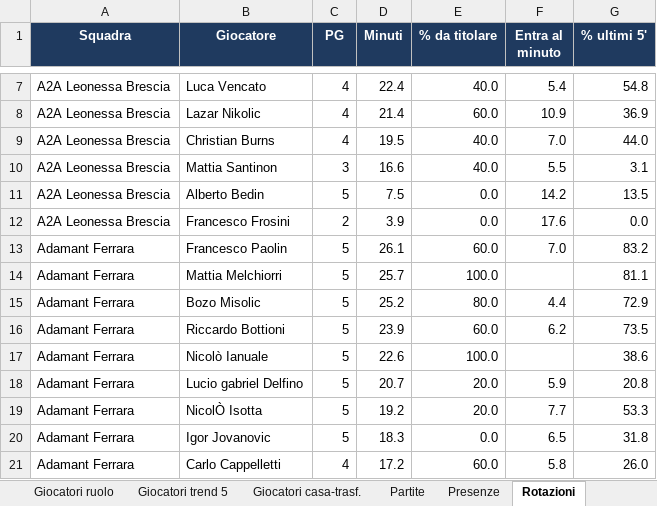
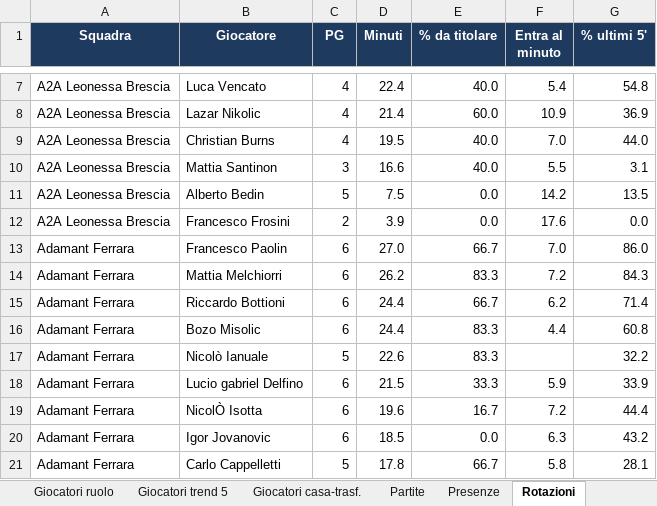
Before and after one commit to pierfrancescooliva12-png/basketball-stats, an Excel workbook: reports/riepilogo_x2627.xlsx, sheet Rotazioni, drawn as a sheet; only a part is shown, gaps mark what is left out; values as stored, in another font and other column widths than the file's, no borders; removed rows and columns are numbered as before the commit, all else as after; the diff covers the shown part only; the diff names each change by its address in the sheet, - before the commit and + after, or states it on an @@ line.

```diff
--- a/reports/riepilogo_x2627.xlsx (sheet Rotazioni)
+++ b/reports/riepilogo_x2627.xlsx (sheet Rotazioni)
-C13:C14 (PG): 5
+C13:C14 (PG): 6
-D13 (Minuti): 26.1
+D13 (Minuti): 27.0
-E13 (% da titolare): 60.0
+E13 (% da titolare): 66.7
-G13 (% ultimi 5'): 83.2
+G13 (% ultimi 5'): 86.0
-D14 (Minuti): 25.7
+D14 (Minuti): 26.2
-E14 (% da titolare): 100.0
+E14 (% da titolare): 83.3
-F14 (Entra al minuto): (empty)
+F14 (Entra al minuto): 7.2
-G14 (% ultimi 5'): 81.1
+G14 (% ultimi 5'): 84.3
-row 15: Adamant Ferrara | Bozo Misolic | 5 | 25.2 | 80.0 | 4.4 | 72.9
-C15 (PG): 5
+C15 (PG): 6
-D15 (Minuti): 23.9
+D15 (Minuti): 24.4
-E15 (% da titolare): 60.0
+E15 (% da titolare): 66.7
-G15 (% ultimi 5'): 73.5
+G15 (% ultimi 5'): 71.4
+row 16: Adamant Ferrara | Bozo Misolic | 6 | 24.4 | 83.3 | 4.4 | 60.8
-E17 (% da titolare): 100.0
+E17 (% da titolare): 83.3
-G17 (% ultimi 5'): 38.6
+G17 (% ultimi 5'): 32.2
-C18:C20 (PG): 5
+C18:C20 (PG): 6
-D18 (Minuti): 20.7
+D18 (Minuti): 21.5
-E18 (% da titolare): 20.0
+E18 (% da titolare): 33.3
-G18 (% ultimi 5'): 20.8
+G18 (% ultimi 5'): 33.9
-D19 (Minuti): 19.2
+D19 (Minuti): 19.6
-E19 (% da titolare): 20.0
+E19 (% da titolare): 16.7
-F19 (Entra al minuto): 7.7
+F19 (Entra al minuto): 7.2
-G19 (% ultimi 5'): 53.3
+G19 (% ultimi 5'): 44.4
-D20 (Minuti): 18.3
+D20 (Minuti): 18.5
-F20 (Entra al minuto): 6.5
+F20 (Entra al minuto): 6.3
-G20 (% ultimi 5'): 31.8
+G20 (% ultimi 5'): 43.2
-C21 (PG): 4
+C21 (PG): 5
-D21 (Minuti): 17.2
+D21 (Minuti): 17.8
-E21 (% da titolare): 60.0
+E21 (% da titolare): 66.7
-G21 (% ultimi 5'): 26.0
+G21 (% ultimi 5'): 28.1
```
Also changed, not shown: 20 added rows, 16 removed rows and 284 edited cells elsewhere in this sheet, sheet Giocatori medie, sheet Giocatori totali, sheet Giocatori ruolo, sheet Giocatori trend 5, sheet Giocatori per 40, sheet Giocatori avanzate, 10 more sheets, 7 other files.
